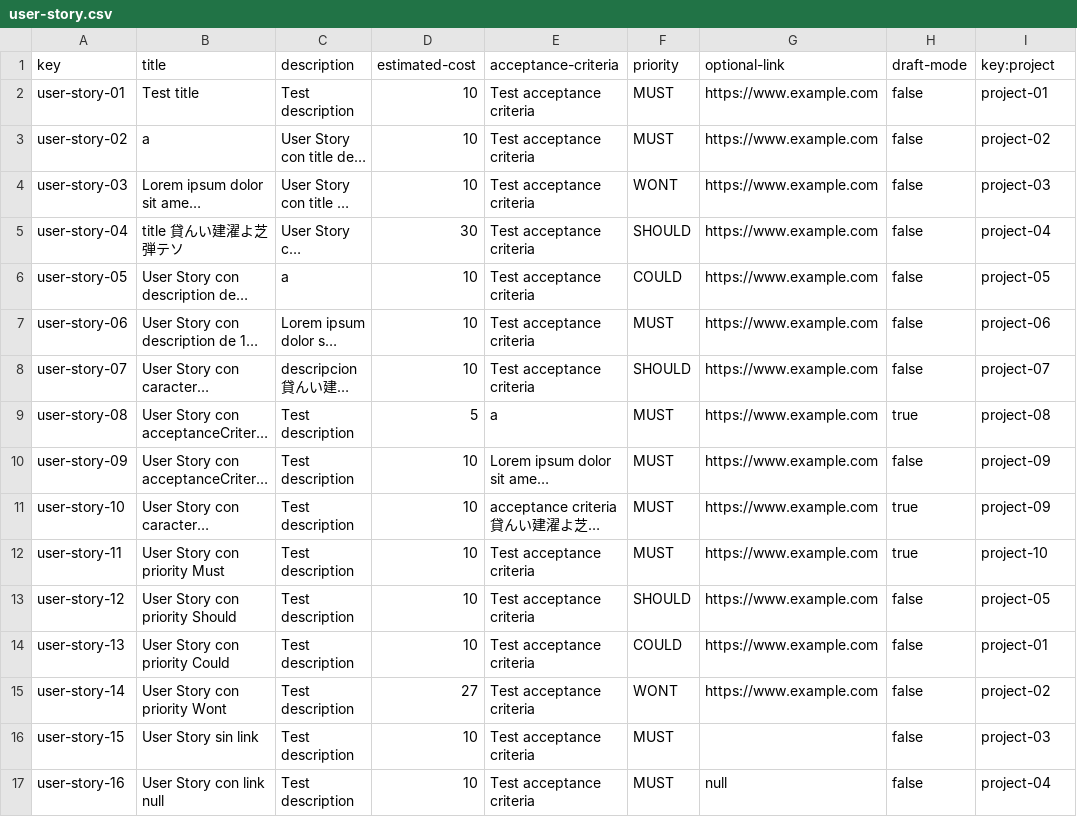
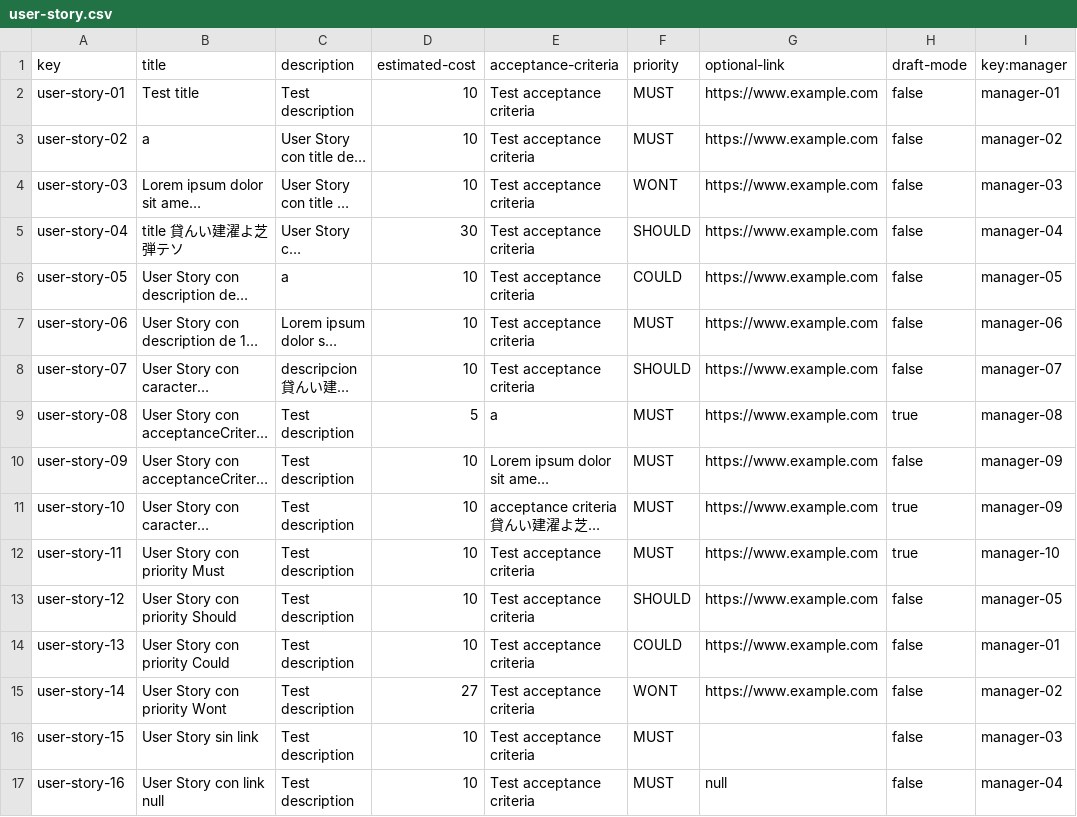
Before and after one commit to vicgrabru/Acme-SF-D03, a CSV file: src/main/webapp/WEB-INF/resources/sample-data/user-story.csv, drawn as a sheet; long unchanged cells end in …; the diff names each change by its address in the sheet, - before the commit and + after, or states it on an @@ line.

Commit message:
Adaptada la relacion entre project y user story

```diff
--- a/src/main/webapp/WEB-INF/resources/sample-data/user-story.csv
+++ b/src/main/webapp/WEB-INF/resources/sample-data/user-story.csv
-I1: key:project
+I1: key:manager
-I2 (key:manager): project-01
+I2 (key:manager): manager-01
-I3 (key:manager): project-02
+I3 (key:manager): manager-02
-I4 (key:manager): project-03
+I4 (key:manager): manager-03
-I5 (key:manager): project-04
+I5 (key:manager): manager-04
-I6 (key:manager): project-05
+I6 (key:manager): manager-05
-I7 (key:manager): project-06
+I7 (key:manager): manager-06
-I8 (key:manager): project-07
+I8 (key:manager): manager-07
-I9 (key:manager): project-08
+I9 (key:manager): manager-08
-I10:I11 (key:manager): project-09
+I10:I11 (key:manager): manager-09
-I12 (key:manager): project-10
+I12 (key:manager): manager-10
-I13 (key:manager): project-05
+I13 (key:manager): manager-05
-I14 (key:manager): project-01
+I14 (key:manager): manager-01
-I15 (key:manager): project-02
+I15 (key:manager): manager-02
-I16 (key:manager): project-03
+I16 (key:manager): manager-03
-I17 (key:manager): project-04
+I17 (key:manager): manager-04
```
Also changed, not shown: 16 other files.
